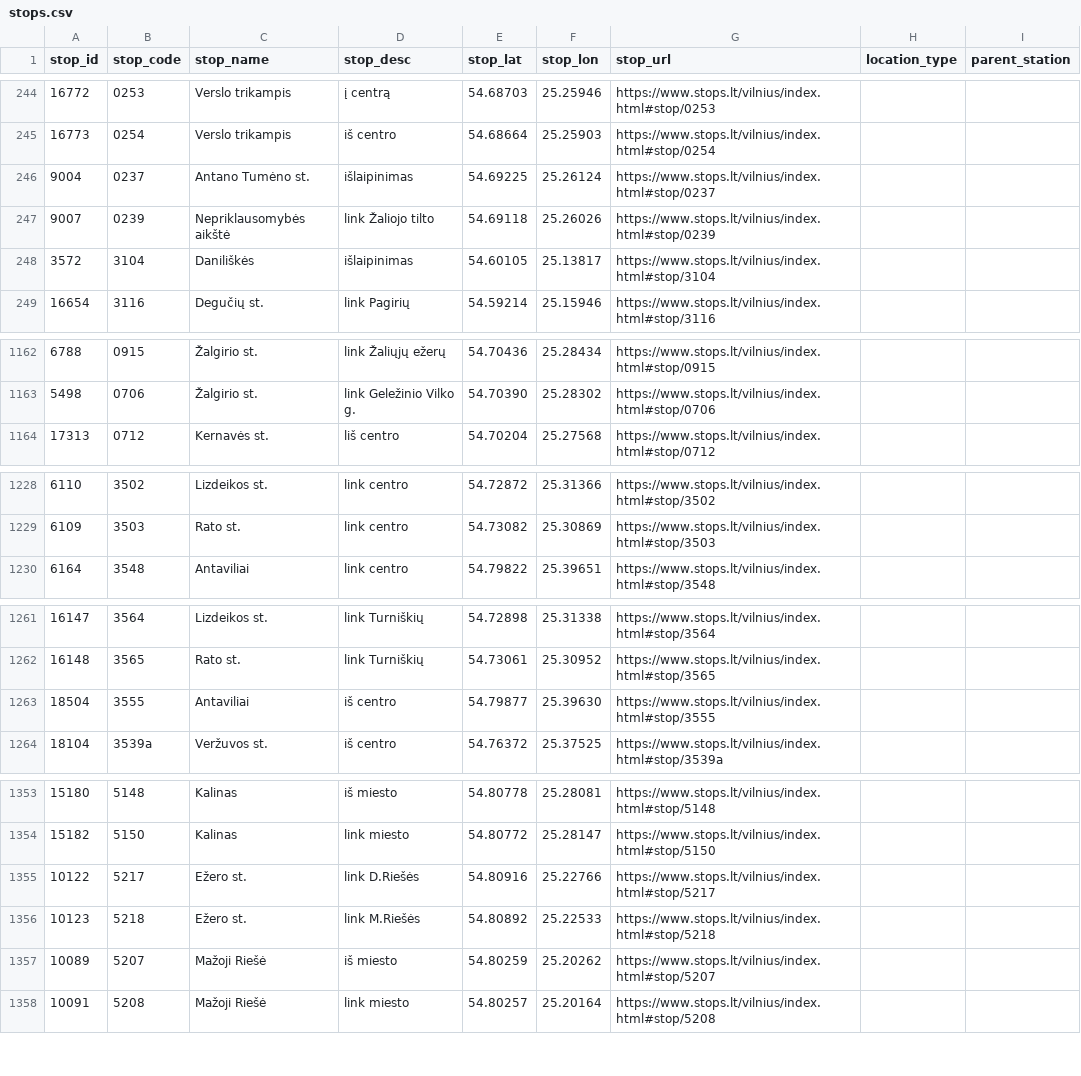
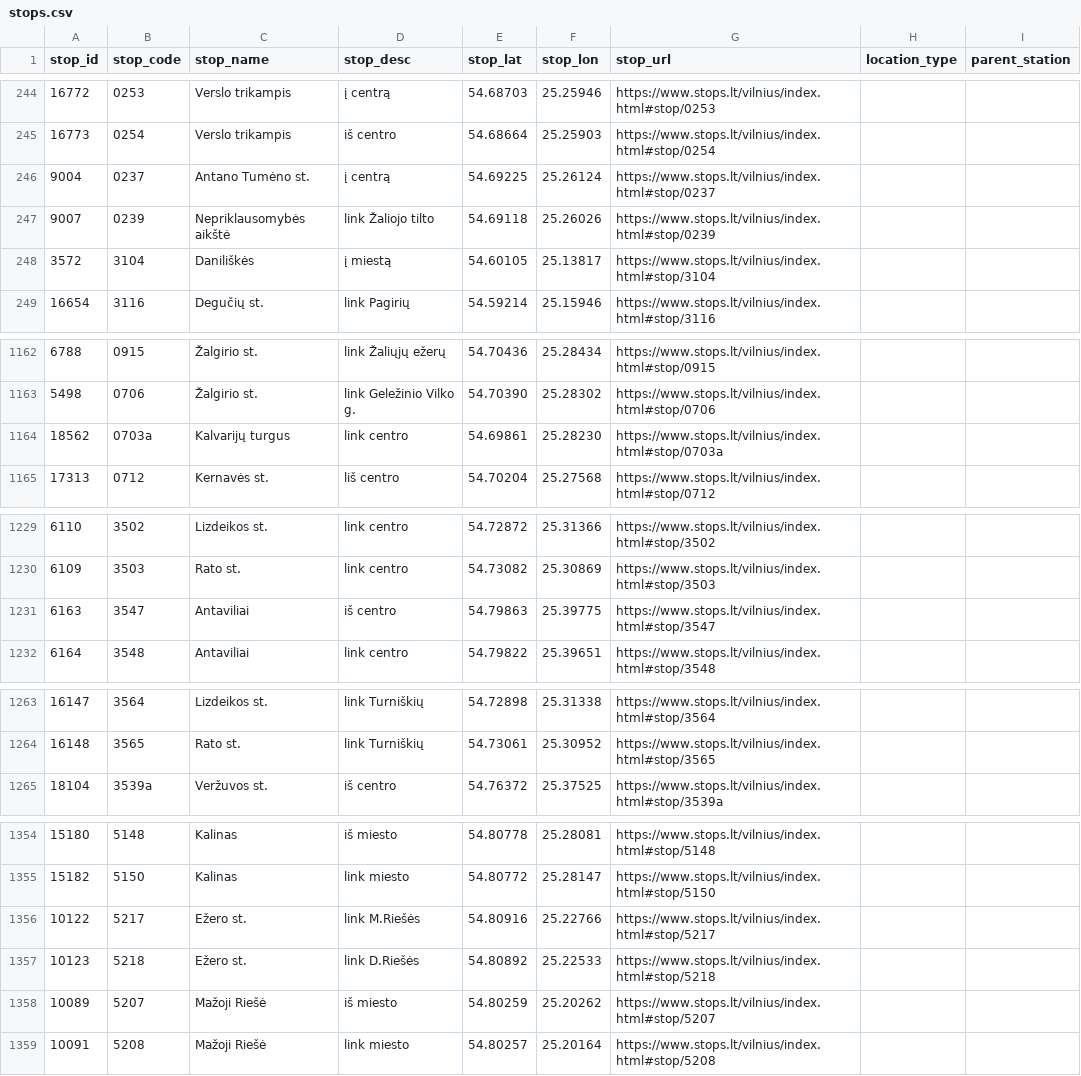
Before and after one commit to Lanxtot/stops, a CSV file: stops.csv, drawn as a sheet; only a part is shown, gaps mark what is left out; the diff covers the shown part only.

```diff
--- a/stops.csv
+++ b/stops.csv
@@ -245,5 +245,5 @@
 16773,0254,"Verslo trikampis","iš centro",54.68664,25.25903,https://www.stops.lt/vilnius/index.html#stop/0254,,
-9004,0237,"Antano Tumėno st.","išlaipinimas",54.69225,25.26124,https://www.stops.lt/vilnius/index.html#stop/0237,,
+9004,0237,"Antano Tumėno st.","į centrą",54.69225,25.26124,https://www.stops.lt/vilnius/index.html#stop/0237,,
 9007,0239,"Nepriklausomybės aikštė","link Žaliojo tilto",54.69118,25.26026,https://www.stops.lt/vilnius/index.html#stop/0239,,
-3572,3104,"Daniliškės","išlaipinimas",54.60105,25.13817,https://www.stops.lt/vilnius/index.html#stop/3104,,
+3572,3104,"Daniliškės","į miestą",54.60105,25.13817,https://www.stops.lt/vilnius/index.html#stop/3104,,
 16654,3116,"Degučių st.","link Pagirių",54.59214,25.15946,https://www.stops.lt/vilnius/index.html#stop/3116,,
@@ -1163,2 +1163,3 @@
 5498,0706,"Žalgirio st.","link Geležinio Vilko g.",54.70390,25.28302,https://www.stops.lt/vilnius/index.html#stop/0706,,
+18562,0703a,"Kalvarijų turgus","link centro",54.69861,25.28230,https://www.stops.lt/vilnius/index.html#stop/0703a,,
 17313,0712,"Kernavės st.","liš centro",54.70204,25.27568,https://www.stops.lt/vilnius/index.html#stop/0712,,
@@ -1229,2 +1230,3 @@
 6109,3503,"Rato st.","link centro",54.73082,25.30869,https://www.stops.lt/vilnius/index.html#stop/3503,,
+6163,3547,"Antaviliai","iš centro",54.79863,25.39775,https://www.stops.lt/vilnius/index.html#stop/3547,,
 6164,3548,"Antaviliai","link centro",54.79822,25.39651,https://www.stops.lt/vilnius/index.html#stop/3548,,
@@ -1262,3 +1264,2 @@
 16148,3565,"Rato st.","link Turniškių",54.73061,25.30952,https://www.stops.lt/vilnius/index.html#stop/3565,,
-18504,3555,"Antaviliai","iš centro",54.79877,25.39630,https://www.stops.lt/vilnius/index.html#stop/3555,,
 18104,3539a,"Veržuvos st.","iš centro",54.76372,25.37525,https://www.stops.lt/vilnius/index.html#stop/3539a,,
@@ -1354,4 +1355,4 @@
 15182,5150,"Kalinas","link miesto",54.80772,25.28147,https://www.stops.lt/vilnius/index.html#stop/5150,,
-10122,5217,"Ežero st.","link D.Riešės",54.80916,25.22766,https://www.stops.lt/vilnius/index.html#stop/5217,,
-10123,5218,"Ežero st.","link M.Riešės",54.80892,25.22533,https://www.stops.lt/vilnius/index.html#stop/5218,,
+10122,5217,"Ežero st.","link M.Riešės",54.80916,25.22766,https://www.stops.lt/vilnius/index.html#stop/5217,,
+10123,5218,"Ežero st.","link D.Riešės",54.80892,25.22533,https://www.stops.lt/vilnius/index.html#stop/5218,,
 10089,5207,"Mažoji Riešė","iš miesto",54.80259,25.20262,https://www.stops.lt/vilnius/index.html#stop/5207,,
```
Also changed, not shown: 1 moved row and 15 edited cells elsewhere in this file, exceptions.csv, 2 other files.
